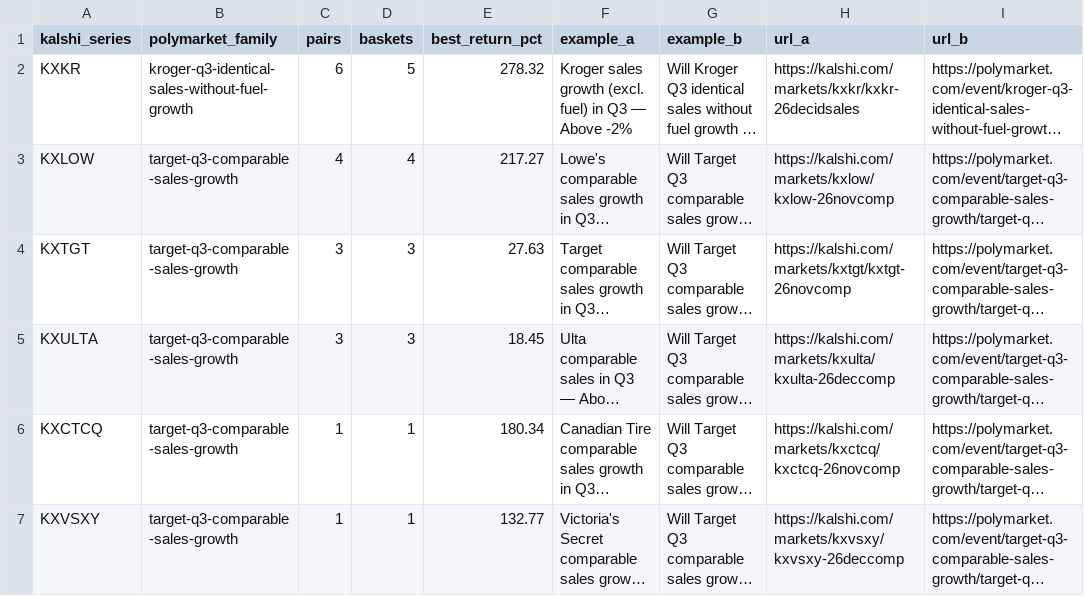
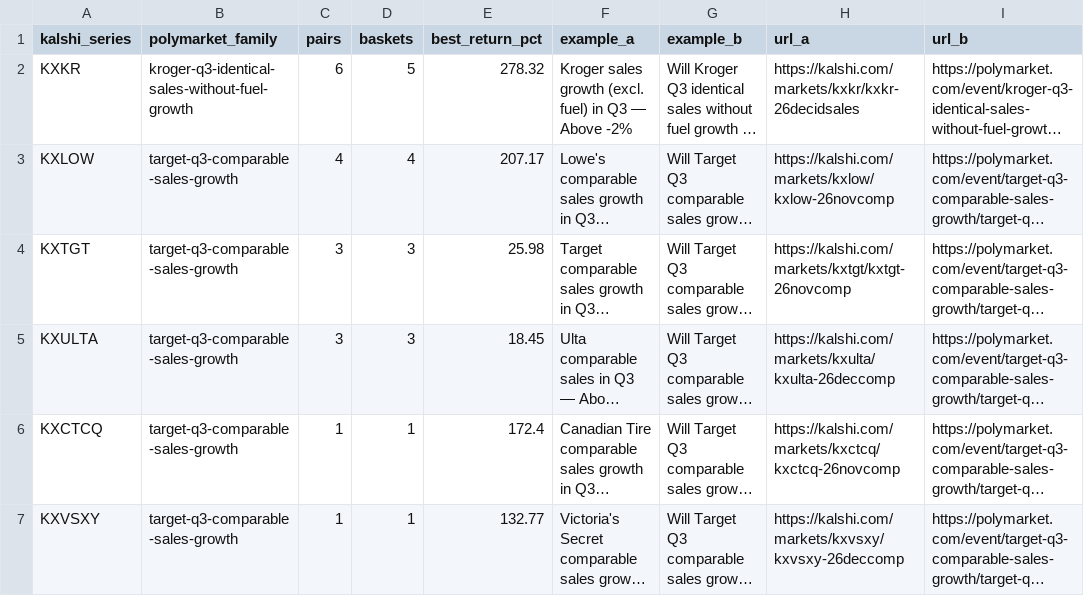
Before and after one commit to pjmerica/pred-arbitrage, a CSV file: data/processed/series_review.csv, drawn as a sheet; long unchanged cells end in …; the diff names each change by its address in the sheet, - before the commit and + after, or states it on an @@ line.

```diff
--- a/data/processed/series_review.csv
+++ b/data/processed/series_review.csv
-E3 (best_return_pct): 217.27
+E3 (best_return_pct): 207.17
-E4 (best_return_pct): 27.63
+E4 (best_return_pct): 25.98
-E6 (best_return_pct): 180.34
+E6 (best_return_pct): 172.4
```
Also changed, not shown: data/raw/predictit_markets.csv, 2 other files.
